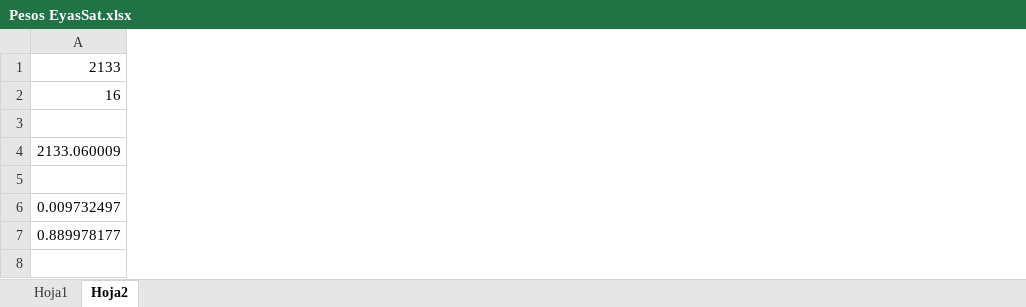
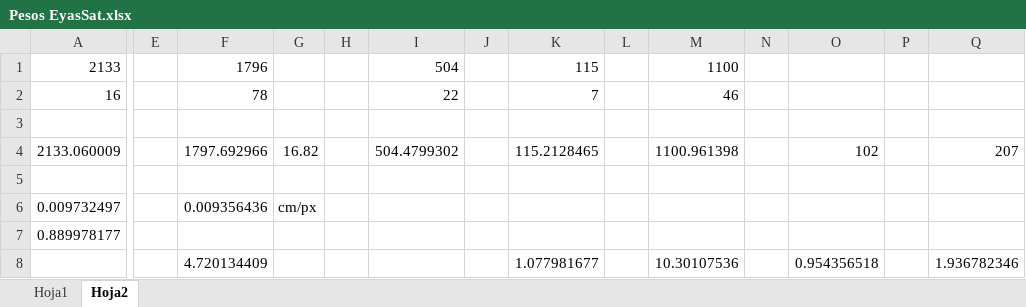
Before and after one commit to Zagil3112/TDG_ReactionWheelsUnloading, an Excel workbook: Inventor/Pesos EyasSat.xlsx, sheet Hoja2, drawn as a sheet; only a part is shown, gaps mark what is left out; values as stored, in another font and other column widths than the file's, no borders; rows hold the shown columns only; the diff names each change by its address in the sheet, - before the commit and + after, or states it on an @@ line.

```diff
--- a/Inventor/Pesos EyasSat.xlsx (sheet Hoja2)
+++ b/Inventor/Pesos EyasSat.xlsx (sheet Hoja2)
+column E, empty
+column F, rows 1-6: 1796 | 78 |  | 1797.692966 |  | 0.009356436
+column G, rows 4-6: 16.82 |  | cm/px
+column H, empty
+column I, rows 1-4: 504 | 22 |  | 504.4799302
+column J, empty
+column K, rows 1-4: 115 | 7 |  | 115.2128465
+column L, empty
+column M, rows 1-4: 1100 | 46 |  | 1100.961398
+column N, empty
+column O, row 4: 102
+column P, empty
+column Q, row 4: 207
+row 8:  |  | 4.720134409 |  |  |  |  | 1.077981677 |  | 10.30107536 |  | 0.954356518 |  | 1.936782346
```
Also changed, not shown: sheet Hoja1, 6 other files.
